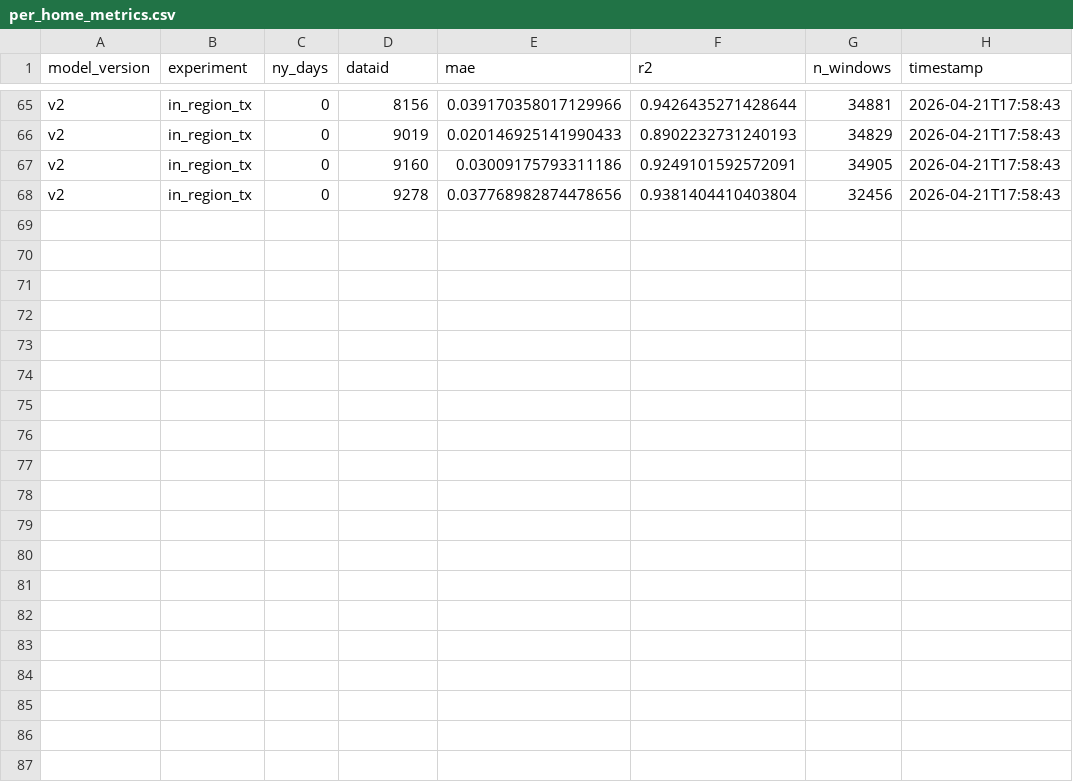
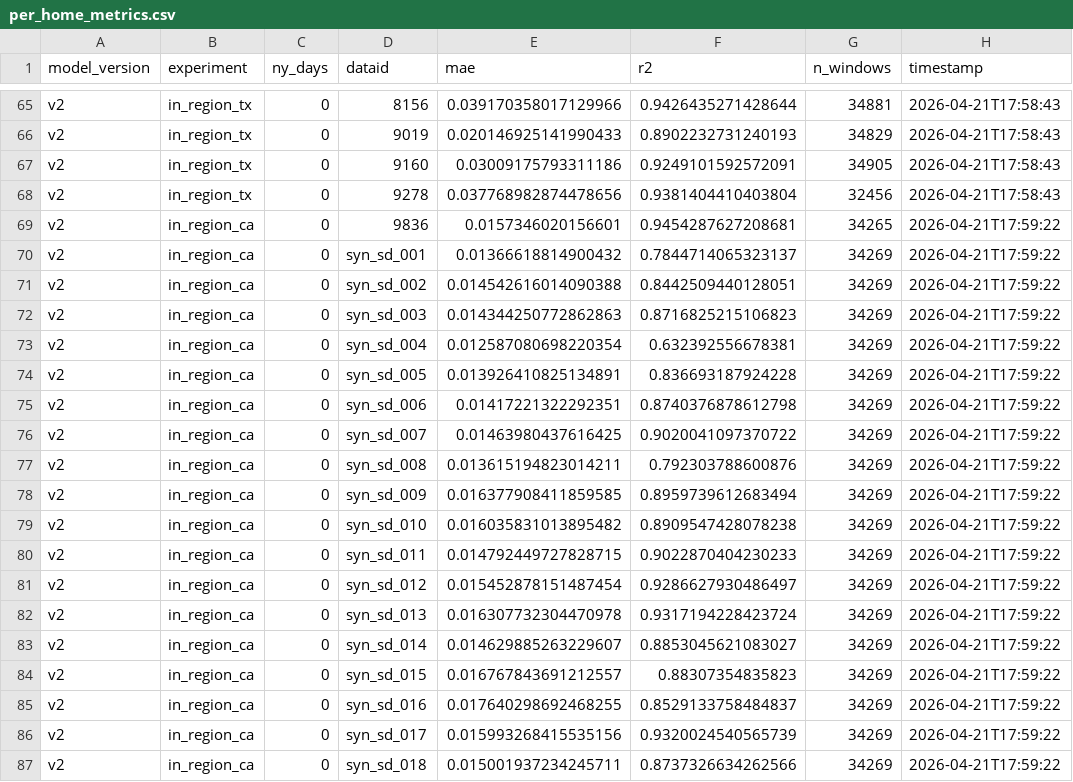
Before and after one commit to Chaim3ra/CS7180_final, a CSV file: results/per_home_metrics.csv, drawn as a sheet; only a part is shown, gaps mark what is left out; the diff names each change by its address in the sheet, - before the commit and + after, or states it on an @@ line.

Commit message:
Results: v2 in_region_ca MAE=0.0151 R2=0.894 Skill=11.3%

```diff
--- a/results/per_home_metrics.csv
+++ b/results/per_home_metrics.csv
+row 69: v2 | in_region_ca | 0 | 9836 | 0.0157346020156601 | 0.9454287627208681 | 34265 | 2026-04-21T17:59:22
+row 70: v2 | in_region_ca | 0 | syn_sd_001 | 0.01366618814900432 | 0.7844714065323137 | 34269 | 2026-04-21T17:59:22
+row 71: v2 | in_region_ca | 0 | syn_sd_002 | 0.014542616014090388 | 0.8442509440128051 | 34269 | 2026-04-21T17:59:22
+row 72: v2 | in_region_ca | 0 | syn_sd_003 | 0.014344250772862863 | 0.8716825215106823 | 34269 | 2026-04-21T17:59:22
+row 73: v2 | in_region_ca | 0 | syn_sd_004 | 0.012587080698220354 | 0.632392556678381 | 34269 | 2026-04-21T17:59:22
+row 74: v2 | in_region_ca | 0 | syn_sd_005 | 0.013926410825134891 | 0.836693187924228 | 34269 | 2026-04-21T17:59:22
+row 75: v2 | in_region_ca | 0 | syn_sd_006 | 0.01417221322292351 | 0.8740376878612798 | 34269 | 2026-04-21T17:59:22
+row 76: v2 | in_region_ca | 0 | syn_sd_007 | 0.01463980437616425 | 0.9020041097370722 | 34269 | 2026-04-21T17:59:22
+row 77: v2 | in_region_ca | 0 | syn_sd_008 | 0.013615194823014211 | 0.792303788600876 | 34269 | 2026-04-21T17:59:22
+row 78: v2 | in_region_ca | 0 | syn_sd_009 | 0.016377908411859585 | 0.8959739612683494 | 34269 | 2026-04-21T17:59:22
+row 79: v2 | in_region_ca | 0 | syn_sd_010 | 0.016035831013895482 | 0.8909547428078238 | 34269 | 2026-04-21T17:59:22
+row 80: v2 | in_region_ca | 0 | syn_sd_011 | 0.014792449727828715 | 0.9022870404230233 | 34269 | 2026-04-21T17:59:22
+row 81: v2 | in_region_ca | 0 | syn_sd_012 | 0.015452878151487454 | 0.9286627930486497 | 34269 | 2026-04-21T17:59:22
+row 82: v2 | in_region_ca | 0 | syn_sd_013 | 0.016307732304470978 | 0.9317194228423724 | 34269 | 2026-04-21T17:59:22
+row 83: v2 | in_region_ca | 0 | syn_sd_014 | 0.014629885263229607 | 0.8853045621083027 | 34269 | 2026-04-21T17:59:22
+row 84: v2 | in_region_ca | 0 | syn_sd_015 | 0.016767843691212557 | 0.88307354835823 | 34269 | 2026-04-21T17:59:22
+row 85: v2 | in_region_ca | 0 | syn_sd_016 | 0.017640298692468255 | 0.8529133758484837 | 34269 | 2026-04-21T17:59:22
+row 86: v2 | in_region_ca | 0 | syn_sd_017 | 0.015993268415535156 | 0.9320024540565739 | 34269 | 2026-04-21T17:59:22
+row 87: v2 | in_region_ca | 0 | syn_sd_018 | 0.015001937234245711 | 0.8737326634262566 | 34269 | 2026-04-21T17:59:22
```
Also changed, not shown: results/all_results.csv, 1 other file.
